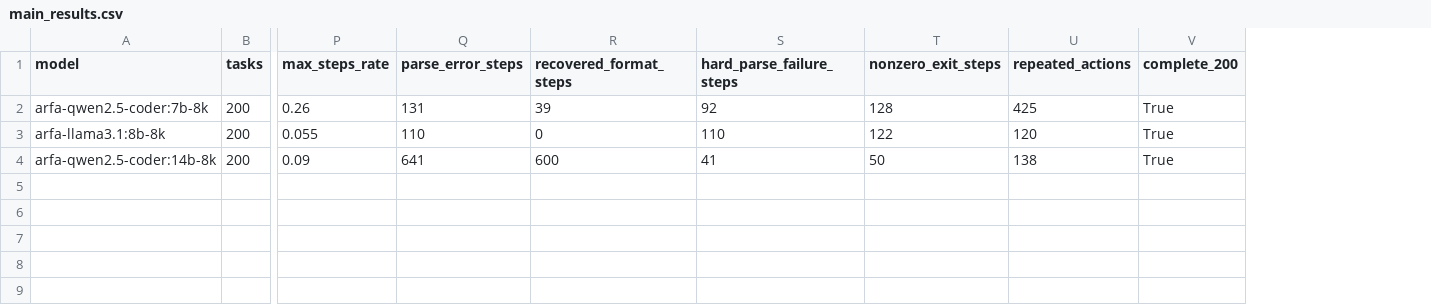
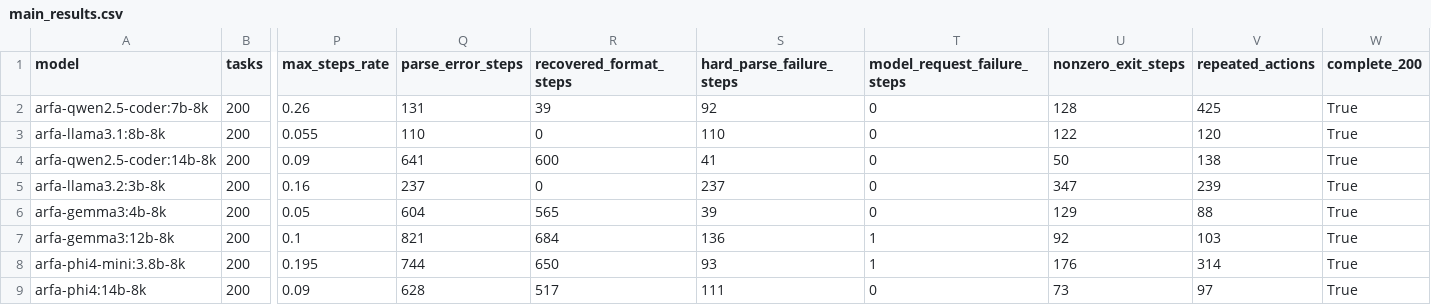
Before and after one commit to ChangIsHere/ARFA, a CSV file: docs/phase2_writing_bundle/metrics/main_results.csv, drawn as a sheet; only a part is shown, gaps mark what is left out; rows hold the shown columns only; the diff names each change by its address in the sheet, - before the commit and + after, or states it on an @@ line.

```diff
--- a/docs/phase2_writing_bundle/metrics/main_results.csv
+++ b/docs/phase2_writing_bundle/metrics/main_results.csv
+column T (model_request_failure_steps), rows 2-4: all 0
+row 5: arfa-llama3.2:3b-8k | 200 | 0.16 | 237 | 0 | 237 | 0 | 347 | 239 | True
+row 6: arfa-gemma3:4b-8k | 200 | 0.05 | 604 | 565 | 39 | 0 | 129 | 88 | True
+row 7: arfa-gemma3:12b-8k | 200 | 0.1 | 821 | 684 | 136 | 1 | 92 | 103 | True
+row 8: arfa-phi4-mini:3.8b-8k | 200 | 0.195 | 744 | 650 | 93 | 1 | 176 | 314 | True
+row 9: arfa-phi4:14b-8k | 200 | 0.09 | 628 | 517 | 111 | 0 | 73 | 97 | True
```
Also changed, not shown: docs/phase2_writing_bundle/metrics/failure_counts.csv, docs/phase2_writing_bundle/metrics/main_results_gold_healthy.csv, 48 other files.
